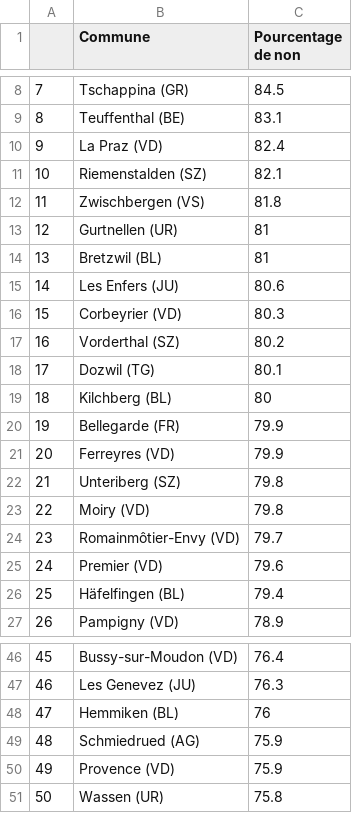
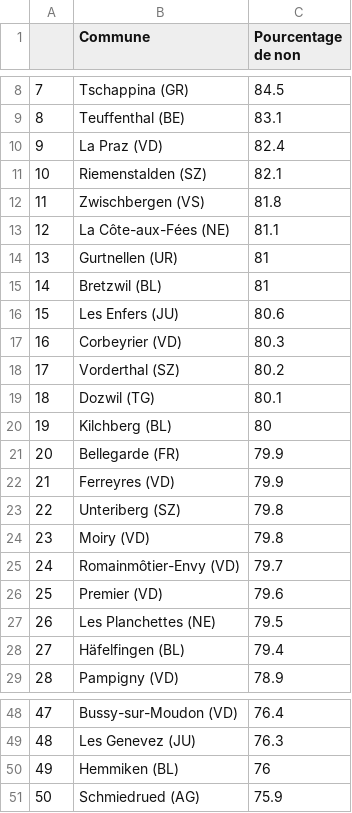
Before and after one commit to awp-finanznachrichten/lena_maerz2021, a CSV file: Tableaux/eid_flop_fr.csv, drawn as a sheet; only a part is shown, gaps mark what is left out; removed rows and columns are numbered as before the commit, all else as after; the diff names each change by its address in the sheet, - before the commit and + after, or states it on an @@ line.

```diff
--- a/Tableaux/eid_flop_fr.csv
+++ b/Tableaux/eid_flop_fr.csv
+row 13: 12 | La Côte-aux-Fées (NE) | 81.1
@@ column A renumbered between rows 14 and 51 @@
+row 27: 26 | Les Planchettes (NE) | 79.5
-row 50: 49 | Provence (VD) | 75.9
-row 51: 50 | Wassen (UR) | 75.8
```
Also changed, not shown: Tableaux/eid_flop_de.csv, Tableaux/eid_flop_it.csv, 3 other files.
